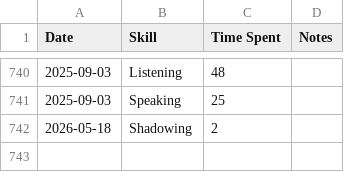
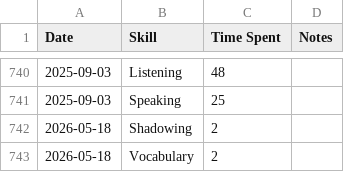
Before and after one commit to sannflux/english-tracker, a CSV file: data.csv, drawn as a sheet; only a part is shown, gaps mark what is left out; the diff names each change by its address in the sheet, - before the commit and + after, or states it on an @@ line.

Commit message:
Sync Elite Tracker

```diff
--- a/data.csv
+++ b/data.csv
+row 743: 2026-05-18 | Vocabulary | 2
```
